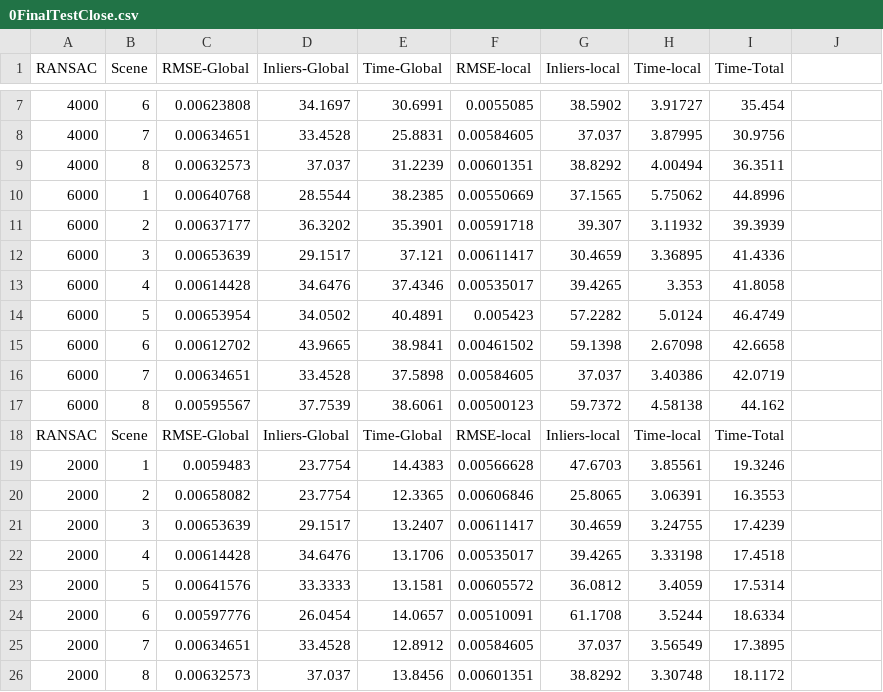
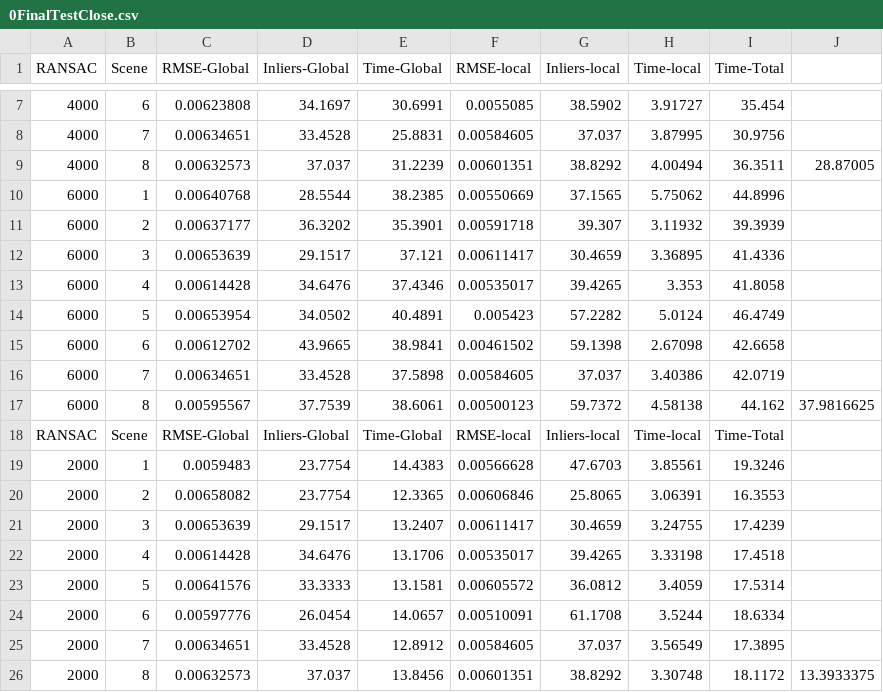
Before and after one commit to LasseNojgaard/rovi2, a CSV file: pose_final_test/build/0FinalTestClose.csv, drawn as a sheet; only a part is shown, gaps mark what is left out; the diff names each change by its address in the sheet, - before the commit and + after, or states it on an @@ line.

```diff
--- a/pose_final_test/build/0FinalTestClose.csv
+++ b/pose_final_test/build/0FinalTestClose.csv
-J9: (empty)
+J9: 28.87005
-J17: (empty)
+J17: 37.9816625
-J26: (empty)
+J26: 13.3933375
```
Also changed, not shown: pose_final_test/build/0FinalTestFar.csv, pose_final_test/build/1FinalTestFar.csv, 8 other files.
